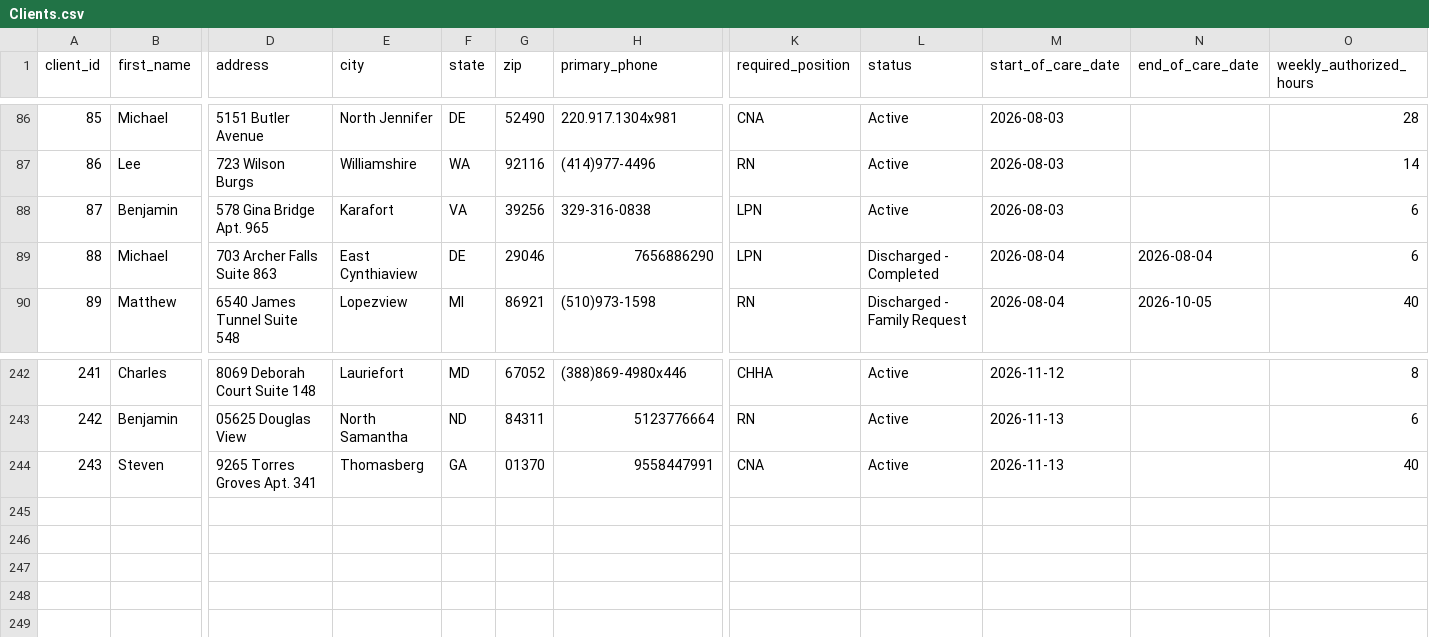
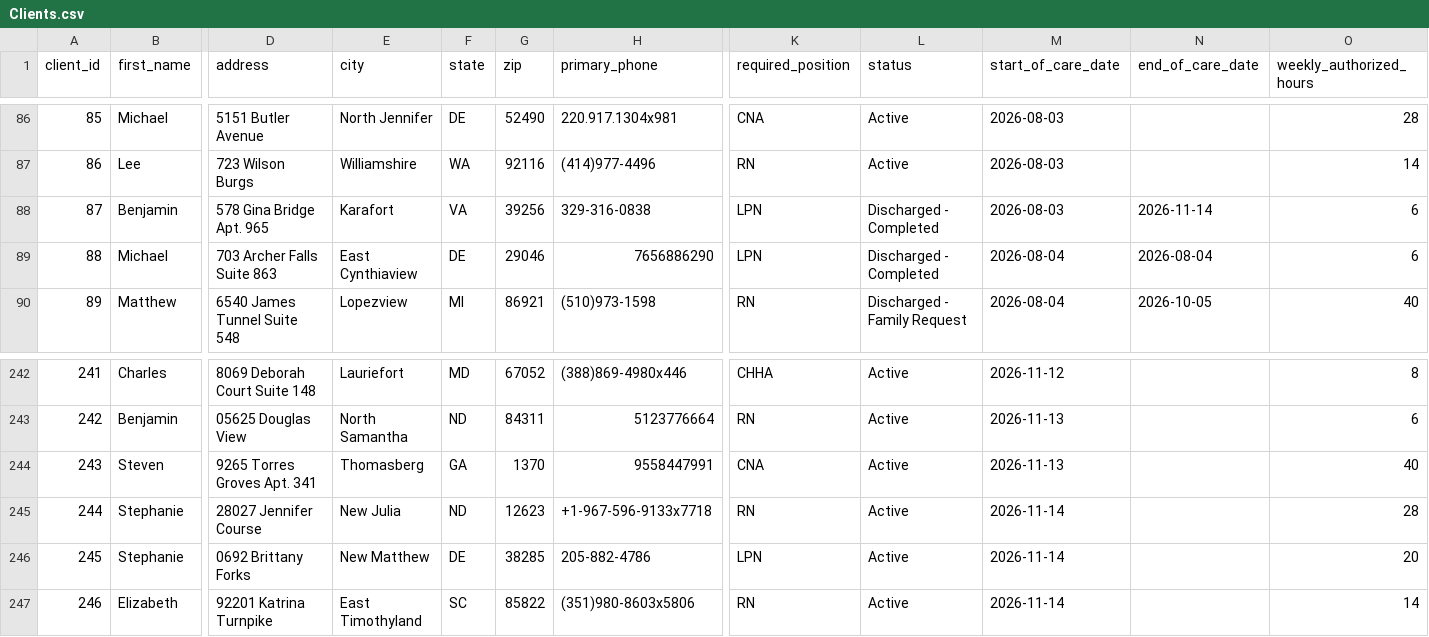
Before and after one commit to uzairnauman/Work_Opportunity_Tax_Credit, a CSV file: Datasets/Clients.csv, drawn as a sheet; only a part is shown, gaps mark what is left out; rows hold the shown columns only; the diff names each change by its address in the sheet, - before the commit and + after, or states it on an @@ line.

```diff
--- a/Datasets/Clients.csv
+++ b/Datasets/Clients.csv
-L88 (status): Active
+L88 (status): Discharged - Completed
-N88 (end_of_care_date): (empty)
+N88 (end_of_care_date): 2026-11-14
-G244 (zip): 01370
+G244 (zip): 1370
+row 245: 244 | Stephanie | 28027 Jennifer Course | New Julia | ND | 12623 | +1-967-596-9133x7718 | RN | Active | 2026-11-14 |  | 28
+row 246: 245 | Stephanie | 0692 Brittany Forks | New Matthew | DE | 38285 | 205-882-4786 | LPN | Active | 2026-11-14 |  | 20
+row 247: 246 | Elizabeth | 92201 Katrina Turnpike | East Timothyland | SC | 85822 | (351)980-8603x5806 | RN | Active | 2026-11-14 |  | 14
```
Also changed, not shown: 1 other file.
